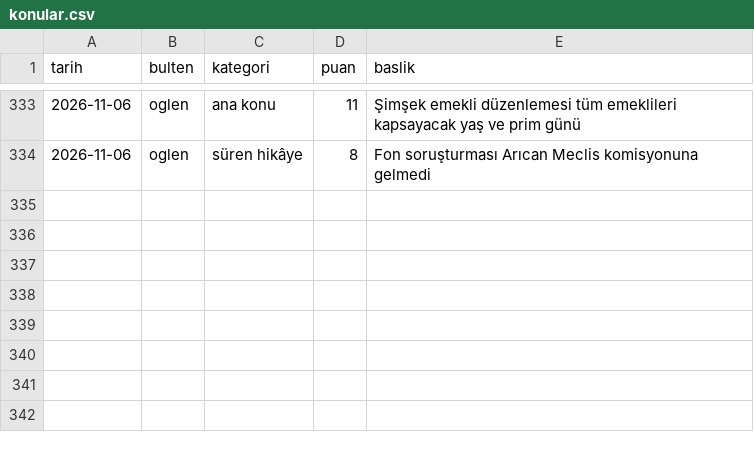
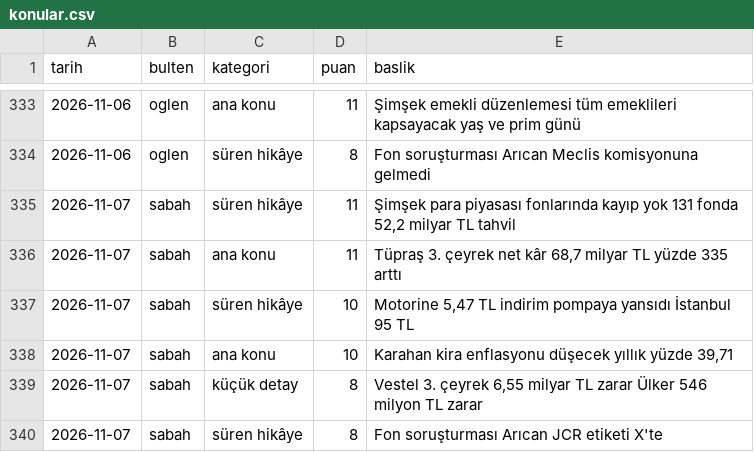
Before and after one commit to ozanturk19/Paranediyor, a CSV file: gundem/konular.csv, drawn as a sheet; only a part is shown, gaps mark what is left out.

```diff
--- a/gundem/konular.csv
+++ b/gundem/konular.csv
@@ -334 +334,7 @@ tarih,bulten,kategori,puan,baslik
 2026-11-06,oglen,süren hikâye,8,"Fon soruşturması Arıcan Meclis komisyonuna gelmedi"
+2026-11-07,sabah,süren hikâye,11,"Şimşek para piyasası fonlarında kayıp yok 131 fonda 52,2 milyar TL tahvil"
+2026-11-07,sabah,ana konu,11,"Tüpraş 3. çeyrek net kâr 68,7 milyar TL yüzde 335 arttı"
+2026-11-07,sabah,süren hikâye,10,"Motorine 5,47 TL indirim pompaya yansıdı İstanbul 95 TL"
+2026-11-07,sabah,ana konu,10,"Karahan kira enflasyonu düşecek yıllık yüzde 39,71"
+2026-11-07,sabah,küçük detay,8,"Vestel 3. çeyrek 6,55 milyar TL zarar Ülker 546 milyon TL zarar"
+2026-11-07,sabah,süren hikâye,8,"Fon soruşturması Arıcan JCR etiketi X'te"
```
Also changed, not shown: 3 other files.
